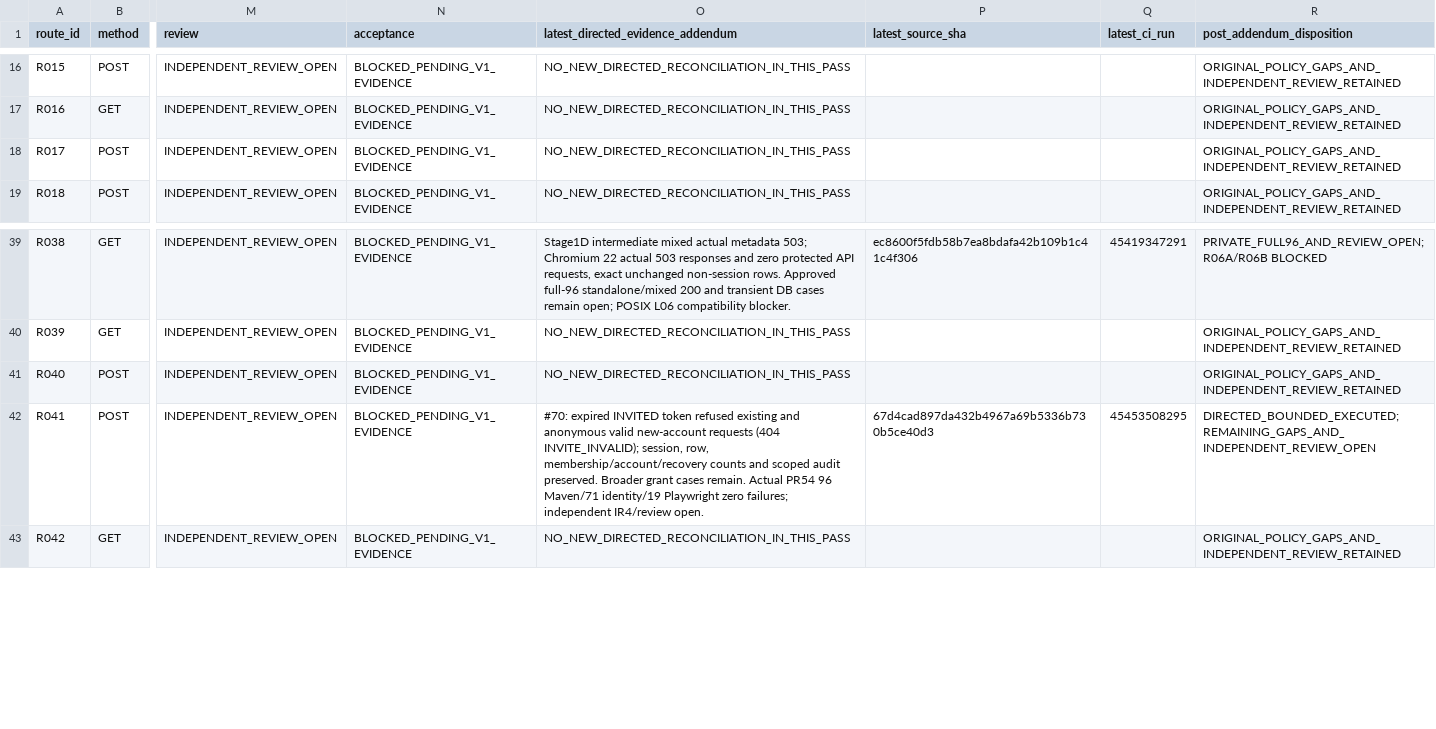
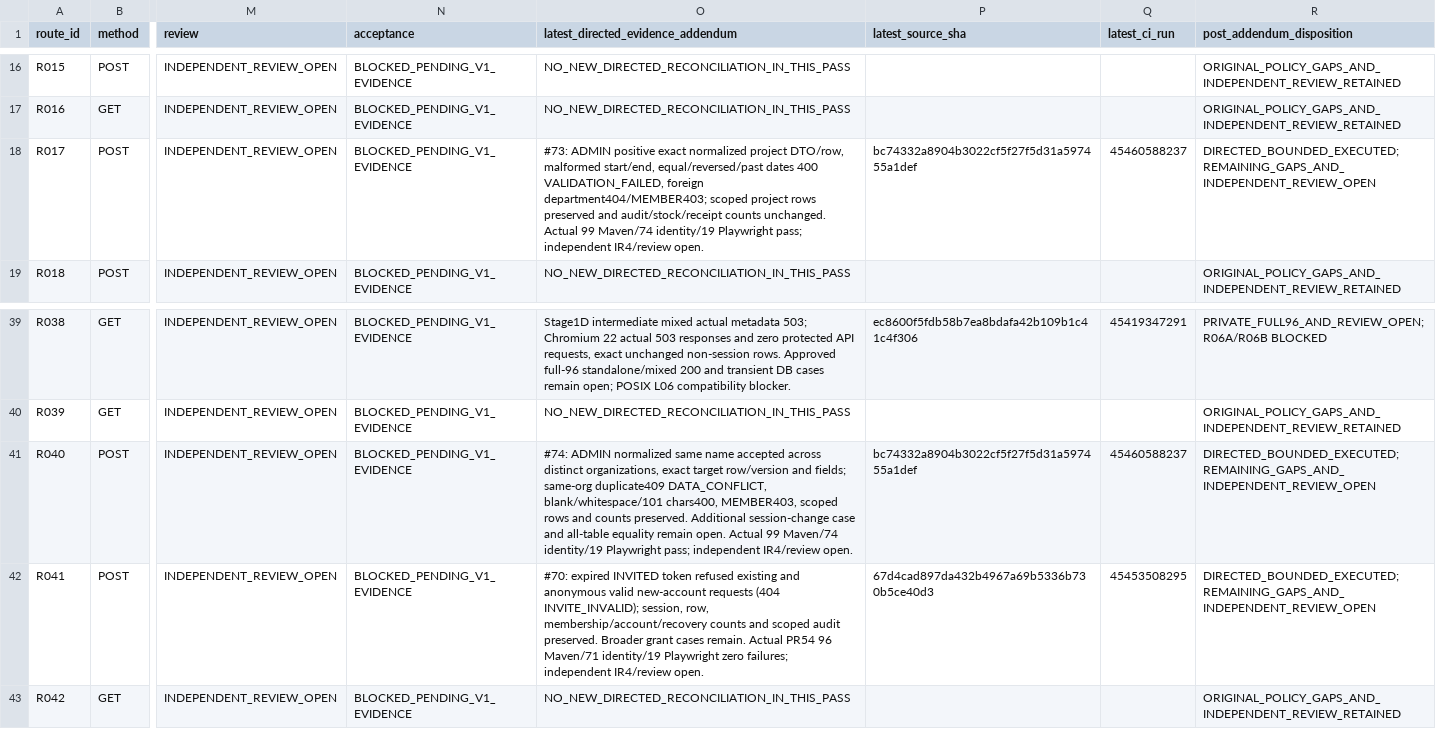
Before and after one commit to newonathe/OrgResource, a CSV file: docs/handoffs/claude-local-execution-2026-11-24/05_ROUTE_GAP_MAP.csv, drawn as a sheet; only a part is shown, gaps mark what is left out; the diff names each change by its address in the sheet, - before the commit and + after, or states it on an @@ line.

```diff
--- a/docs/handoffs/claude-local-execution-2026-11-24/05_ROUTE_GAP_MAP.csv
+++ b/docs/handoffs/claude-local-execution-2026-11-24/05_ROUTE_GAP_MAP.csv
-O18: NO_NEW_DIRECTED_RECONCILIATION_IN_THIS_PASS
+O18: #73: ADMIN positive exact normalized project DTO/row, malformed start/end, equal/reversed/past dates 400 VALIDATION_FAILED, foreign department404/MEMBER403; scoped project rows preserved and audit/stock/receipt counts unchanged. Actual 99 Maven/74 identity/19 Playwright pass; independent IR4/review open.
-P18 (latest_source_sha): (empty)
+P18 (latest_source_sha): bc74332a8904b3022cf5f27f5d31a597455a1def
-Q18 (latest_ci_run): (empty)
+Q18 (latest_ci_run): 45460588237
-R18 (post_addendum_disposition): ORIGINAL_POLICY_GAPS_AND_INDEPENDENT_REVIEW_RETAINED
+R18 (post_addendum_disposition): DIRECTED_BOUNDED_EXECUTED; REMAINING_GAPS_AND_INDEPENDENT_REVIEW_OPEN
-O41: NO_NEW_DIRECTED_RECONCILIATION_IN_THIS_PASS
+O41: #74: ADMIN normalized same name accepted across distinct organizations, exact target row/version and fields; same-org duplicate409 DATA_CONFLICT, blank/whitespace/101 chars400, MEMBER403, scoped rows and counts preserved. Additional session-change case and all-table equality remain open. Actual 99 Maven/74 identity/19 Playwright pass; independent IR4/review open.
-P41 (latest_source_sha): (empty)
+P41 (latest_source_sha): bc74332a8904b3022cf5f27f5d31a597455a1def
-Q41 (latest_ci_run): (empty)
+Q41 (latest_ci_run): 45460588237
-R41 (post_addendum_disposition): ORIGINAL_POLICY_GAPS_AND_INDEPENDENT_REVIEW_RETAINED
+R41 (post_addendum_disposition): DIRECTED_BOUNDED_EXECUTED; REMAINING_GAPS_AND_INDEPENDENT_REVIEW_OPEN
```
Also changed, not shown: docs/project-continuity/09_INCREMENTAL_SOURCE_INDEX.csv, 7 other files.
